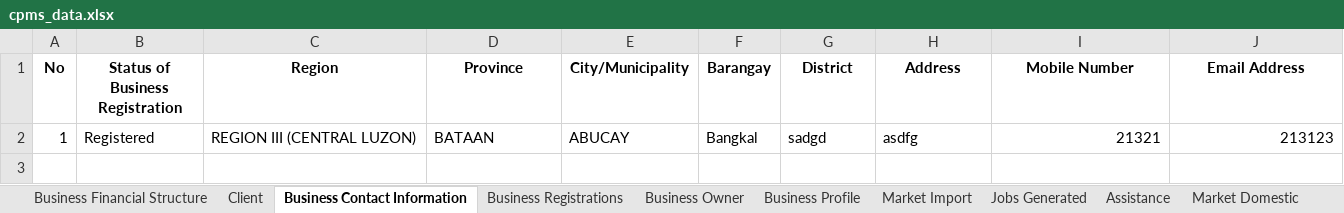
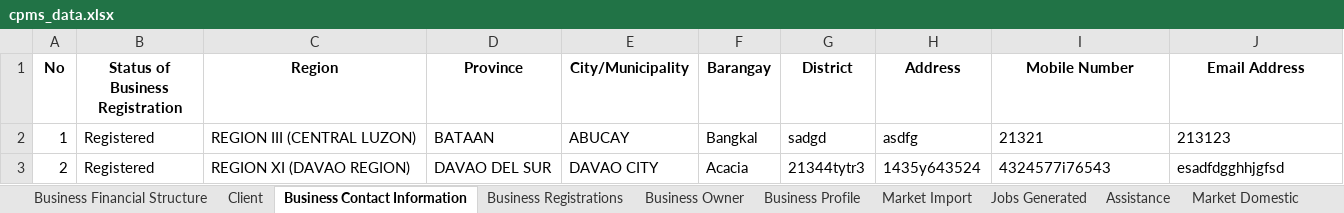
Before and after one commit to aaronMFbales/cpms, an Excel workbook: data/cpms_data.xlsx, sheet Business Contact Information, drawn as a sheet; values as stored, in another font and other column widths than the file's, no borders; the diff names each change by its address in the sheet, - before the commit and + after, or states it on an @@ line.

```diff
--- a/data/cpms_data.xlsx (sheet Business Contact Information)
+++ b/data/cpms_data.xlsx (sheet Business Contact Information)
-I2:J2 alignment: right
+I2:J2 alignment: left
+row 3: 2 | Registered | REGION XI (DAVAO REGION) | DAVAO DEL SUR | DAVAO CITY | Acacia | 21344tytr3 | 1435y643524 | 4324577i76543 | esadfdgghhjgfsd
```
Also changed, not shown: 1 other file.
